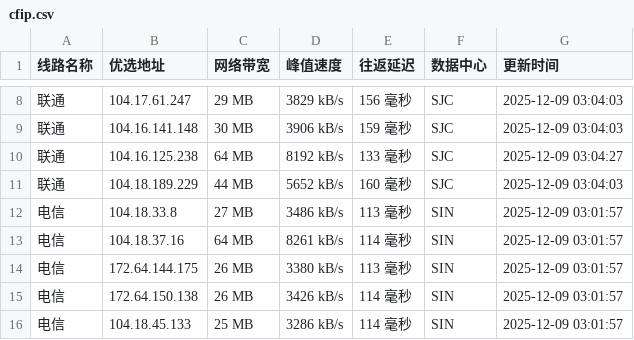
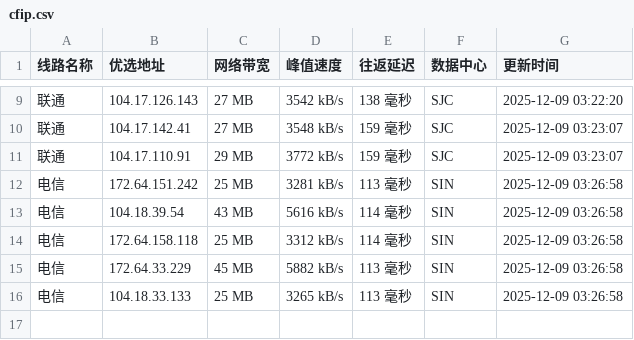
Before and after one commit to xing2kong/cfipv4db, a CSV file: cfip.csv, drawn as a sheet; only a part is shown, gaps mark what is left out; the diff covers the shown part only.

```diff
--- a/cfip.csv
+++ b/cfip.csv
@@ -8,9 +9,8 @@
-联通,104.17.61.247,29 MB,3829 kB/s,156 毫秒,SJC,2025-12-09 03:04:03
-联通,104.16.141.148,30 MB,3906 kB/s,159 毫秒,SJC,2025-12-09 03:04:03
-联通,104.16.125.238,64 MB,8192 kB/s,133 毫秒,SJC,2025-12-09 03:04:27
-联通,104.18.189.229,44 MB,5652 kB/s,160 毫秒,SJC,2025-12-09 03:04:03
-电信,104.18.33.8,27 MB,3486 kB/s,113 毫秒,SIN,2025-12-09 03:01:57
-电信,104.18.37.16,64 MB,8261 kB/s,114 毫秒,SIN,2025-12-09 03:01:57
-电信,172.64.144.175,26 MB,3380 kB/s,113 毫秒,SIN,2025-12-09 03:01:57
-电信,172.64.150.138,26 MB,3426 kB/s,114 毫秒,SIN,2025-12-09 03:01:57
-电信,104.18.45.133,25 MB,3286 kB/s,114 毫秒,SIN,2025-12-09 03:01:57
+联通,104.17.126.143,27 MB,3542 kB/s,138 毫秒,SJC,2025-12-09 03:22:20
+联通,104.17.142.41,27 MB,3548 kB/s,159 毫秒,SJC,2025-12-09 03:23:07
+联通,104.17.110.91,29 MB,3772 kB/s,159 毫秒,SJC,2025-12-09 03:23:07
+电信,172.64.151.242,25 MB,3281 kB/s,113 毫秒,SIN,2025-12-09 03:26:58
+电信,104.18.39.54,43 MB,5616 kB/s,114 毫秒,SIN,2025-12-09 03:26:58
+电信,172.64.158.118,25 MB,3312 kB/s,114 毫秒,SIN,2025-12-09 03:26:58
+电信,172.64.33.229,45 MB,5882 kB/s,113 毫秒,SIN,2025-12-09 03:26:58
+电信,104.18.33.133,25 MB,3265 kB/s,113 毫秒,SIN,2025-12-09 03:26:58
```
Also changed, not shown: 1 added row and 28 edited cells elsewhere in this file, 1 other file.
